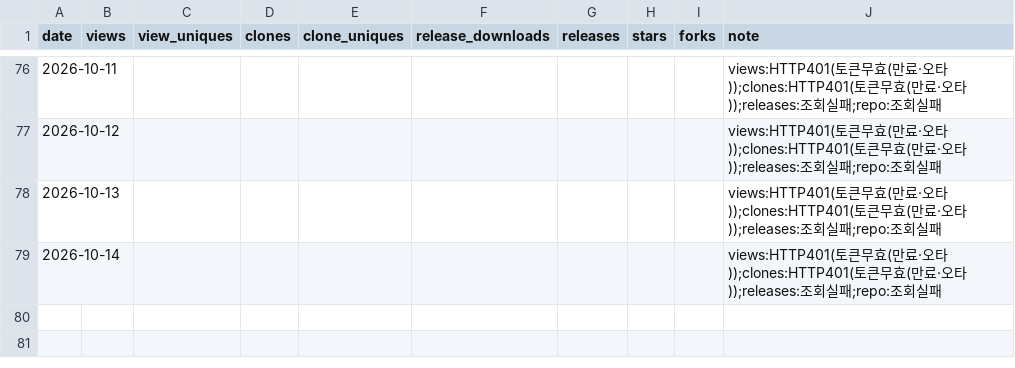
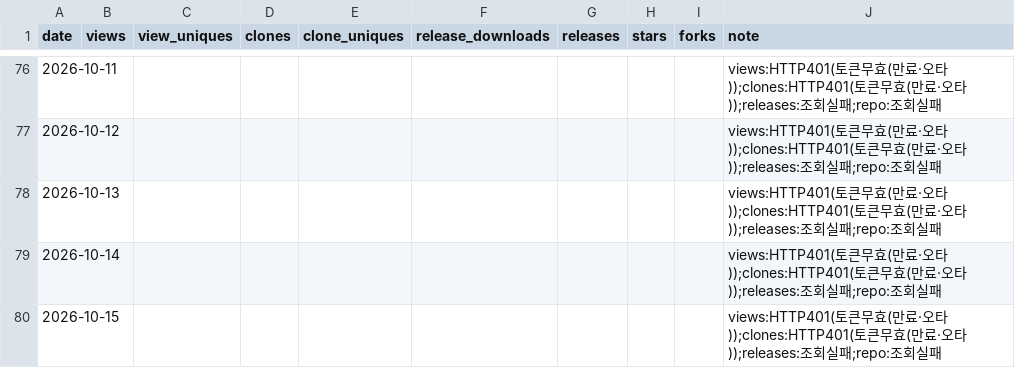
Before and after one commit to rubatoyd/KCI_openAPI, a CSV file: docs/usage.csv, drawn as a sheet; only a part is shown, gaps mark what is left out.

```diff
--- a/docs/usage.csv
+++ b/docs/usage.csv
@@ -79 +79,2 @@ date,views,view_uniques,clones,clone_uniques,release_downloads,releases,stars,fo
 2026-10-14,,,,,,,,,views:HTTP401(토큰무효(만료·오타));clones:HTTP401(토큰무효(만료·오타));releases:조회실패;repo:조회실패
+2026-10-15,,,,,,,,,views:HTTP401(토큰무효(만료·오타));clones:HTTP401(토큰무효(만료·오타));releases:조회실패;repo:조회실패
```
Also changed, not shown: 2 other files.
